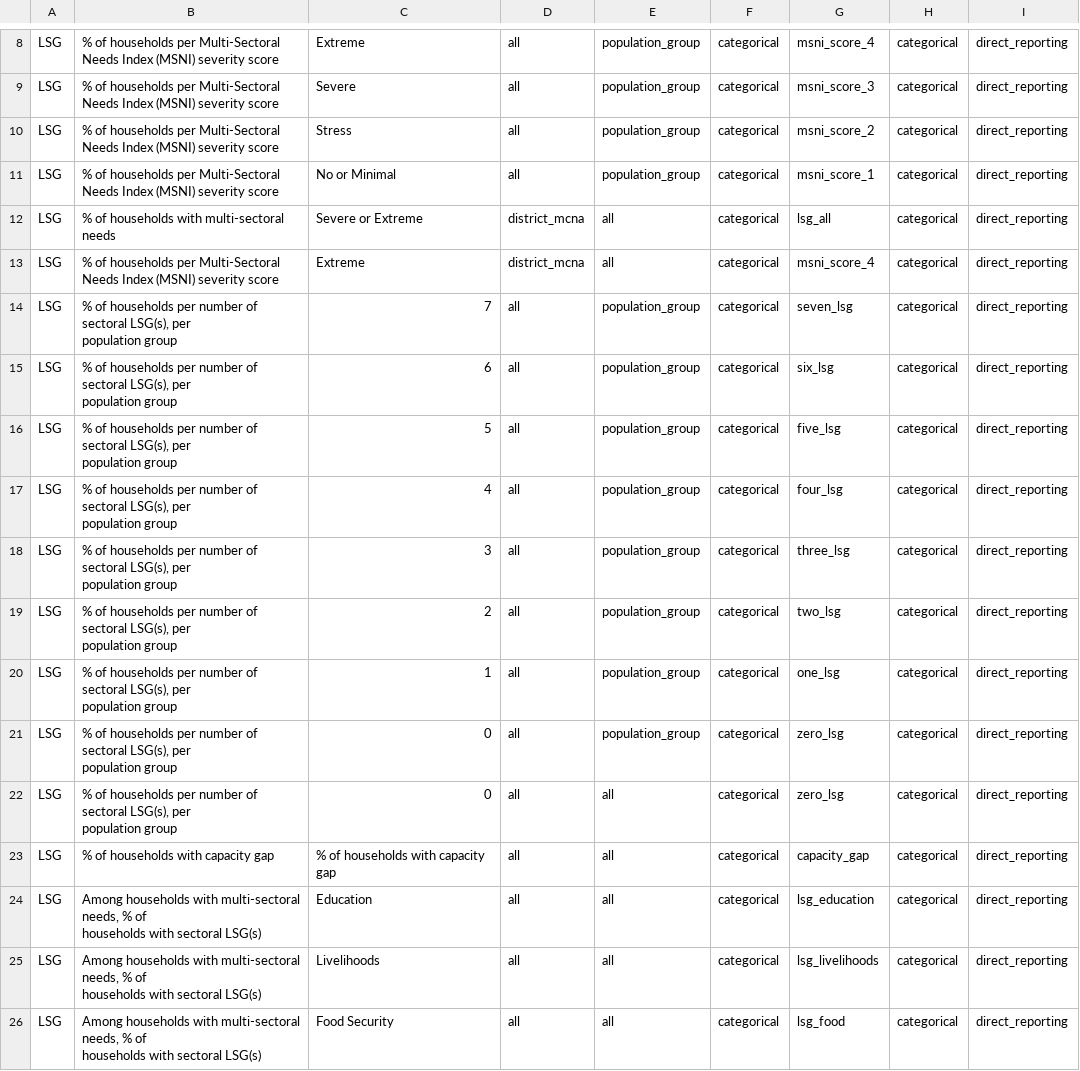
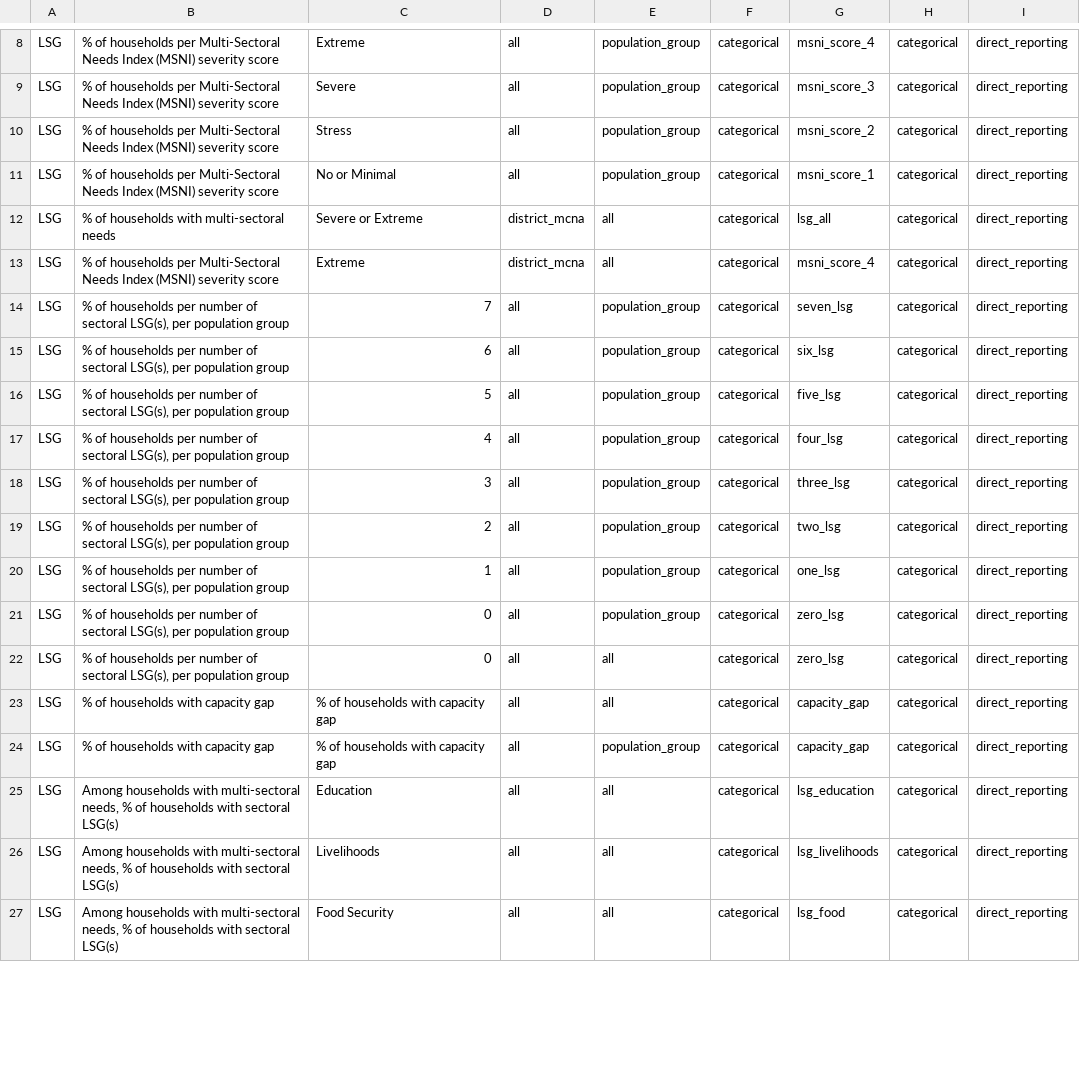
Before and after one commit to rawa-o-mohammed/MCNA20_Analysis_IRQ, a CSV file: Input/dap/dap_msni.csv, drawn as a sheet; only a part is shown, gaps mark what is left out; the diff covers the shown part only.

```diff
--- a/Input/dap/dap_msni.csv
+++ b/Input/dap/dap_msni.csv
@@ -13,26 +13,15 @@ LSG,% of households with multi-sectoral needs,Severe or Extreme,district_mcna,al
 LSG,% of households per Multi-Sectoral Needs Index (MSNI) severity score,Extreme,district_mcna,all,categorical,msni_score_4,categorical,direct_reporting
-LSG,"% of households per number of sectoral LSG(s), per
-population group",7,all,population_group,categorical,seven_lsg,categorical,direct_reporting
-LSG,"% of households per number of sectoral LSG(s), per
-population group",6,all,population_group,categorical,six_lsg,categorical,direct_reporting
-LSG,"% of households per number of sectoral LSG(s), per
-population group",5,all,population_group,categorical,five_lsg,categorical,direct_reporting
-LSG,"% of households per number of sectoral LSG(s), per
-population group",4,all,population_group,categorical,four_lsg,categorical,direct_reporting
-LSG,"% of households per number of sectoral LSG(s), per
-population group",3,all,population_group,categorical,three_lsg,categorical,direct_reporting
-LSG,"% of households per number of sectoral LSG(s), per
-population group",2,all,population_group,categorical,two_lsg,categorical,direct_reporting
-LSG,"% of households per number of sectoral LSG(s), per
-population group",1,all,population_group,categorical,one_lsg,categorical,direct_reporting
-LSG,"% of households per number of sectoral LSG(s), per
-population group",0,all,population_group,categorical,zero_lsg,categorical,direct_reporting
-LSG,"% of households per number of sectoral LSG(s), per
-population group",0,all,all,categorical,zero_lsg,categorical,direct_reporting
+LSG,"% of households per number of sectoral LSG(s), per population group",7,all,population_group,categorical,seven_lsg,categorical,direct_reporting
+LSG,"% of households per number of sectoral LSG(s), per population group",6,all,population_group,categorical,six_lsg,categorical,direct_reporting
+LSG,"% of households per number of sectoral LSG(s), per population group",5,all,population_group,categorical,five_lsg,categorical,direct_reporting
+LSG,"% of households per number of sectoral LSG(s), per population group",4,all,population_group,categorical,four_lsg,categorical,direct_reporting
+LSG,"% of households per number of sectoral LSG(s), per population group",3,all,population_group,categorical,three_lsg,categorical,direct_reporting
+LSG,"% of households per number of sectoral LSG(s), per population group",2,all,population_group,categorical,two_lsg,categorical,direct_reporting
+LSG,"% of households per number of sectoral LSG(s), per population group",1,all,population_group,categorical,one_lsg,categorical,direct_reporting
+LSG,"% of households per number of sectoral LSG(s), per population group",0,all,population_group,categorical,zero_lsg,categorical,direct_reporting
+LSG,"% of households per number of sectoral LSG(s), per population group",0,all,all,categorical,zero_lsg,categorical,direct_reporting
 LSG,% of households with capacity gap,% of households with capacity gap,all,all,categorical,capacity_gap,categorical,direct_reporting
-LSG,"Among households with multi-sectoral needs, % of
-households with sectoral LSG(s)",Education,all,all,categorical,lsg_education,categorical,direct_reporting
-LSG,"Among households with multi-sectoral needs, % of
-households with sectoral LSG(s)",Livelihoods,all,all,categorical,lsg_livelihoods,categorical,direct_reporting
-LSG,"Among households with multi-sectoral needs, % of
-households with sectoral LSG(s)",Food Security,all,all,categorical,lsg_food,categorical,direct_reporting
+LSG,% of households with capacity gap,% of households with capacity gap,all,population_group,categorical,capacity_gap,categorical,direct_reporting
+LSG,"Among households with multi-sectoral needs, % of households with sectoral LSG(s)",Education,all,all,categorical,lsg_education,categorical,direct_reporting
+LSG,"Among households with multi-sectoral needs, % of households with sectoral LSG(s)",Livelihoods,all,all,categorical,lsg_livelihoods,categorical,direct_reporting
+LSG,"Among households with multi-sectoral needs, % of households with sectoral LSG(s)",Food Security,all,all,categorical,lsg_food,categorical,direct_reporting
```
Also changed, not shown: 8 added rows and 28 edited cells elsewhere in this file, Output/summary_sorted/summary_sorted_msni_all_all_all.csv, Output/summary_sorted/summary_sorted_msni_all_population_group_idp_in_camp.csv, 40 other files.
